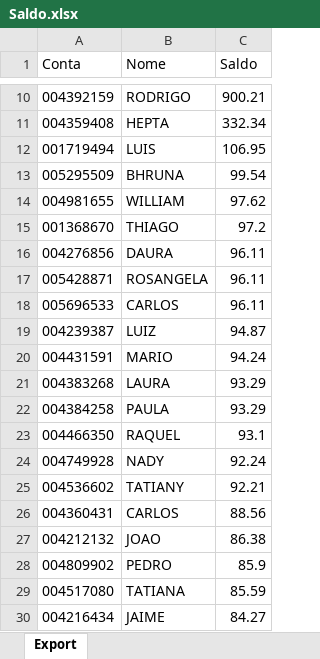
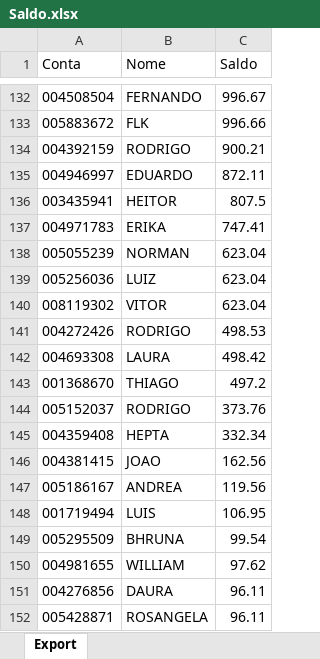
Before and after one commit to bluemetrixgit/Mesa_de_operacao, an Excel workbook: Saldo.xlsx, sheet Export, drawn as a sheet; only a part is shown, gaps mark what is left out; the shorter side is filled out with more unchanged rows; values as stored, in another font and other column widths than the file's, no borders; removed rows and columns are numbered as before the commit, all else as after; the diff covers the shown part only; the diff names each change by its address in the sheet, - before the commit and + after, or states it on an @@ line.

```diff
--- a/Saldo.xlsx (sheet Export)
+++ b/Saldo.xlsx (sheet Export)
+row 132: 004508504 | FERNANDO | 996.67
+row 133: 005883672 | FLK | 996.66
+row 135: 004946997 | EDUARDO | 872.11
+row 136: 003435941 | HEITOR | 807.5
+row 137: 004971783 | ERIKA | 747.41
+row 138: 005055239 | NORMAN | 623.04
+row 139: 005256036 | LUIZ | 623.04
+row 140: 008119302 | VITOR | 623.04
+row 141: 004272426 | RODRIGO | 498.53
+row 142: 004693308 | LAURA | 498.42
+row 143: 001368670 | THIAGO | 497.2
+row 144: 005152037 | RODRIGO | 373.76
+row 146: 004381415 | JOAO | 162.56
+row 147: 005186167 | ANDREA | 119.56
-row 15: 001368670 | THIAGO | 97.2
```
Also changed, not shown: 126 added rows, 7 removed rows and 4 edited cells elsewhere in this sheet, PL Total.xlsx, Posição.xlsx, 4 other files.
